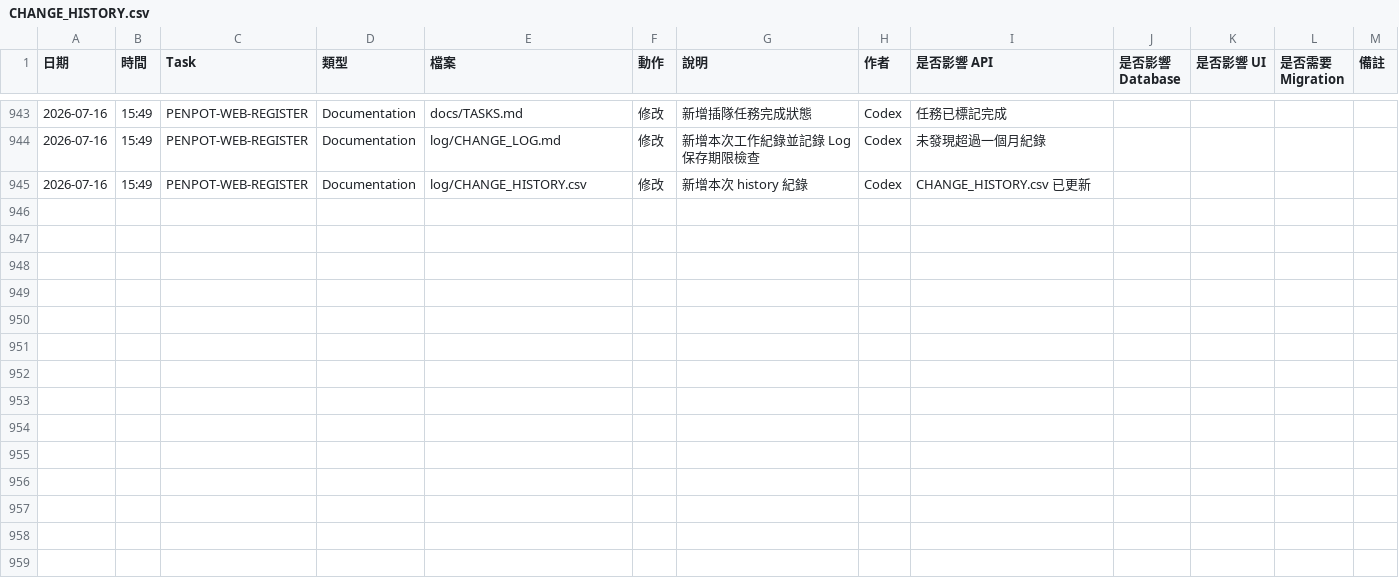
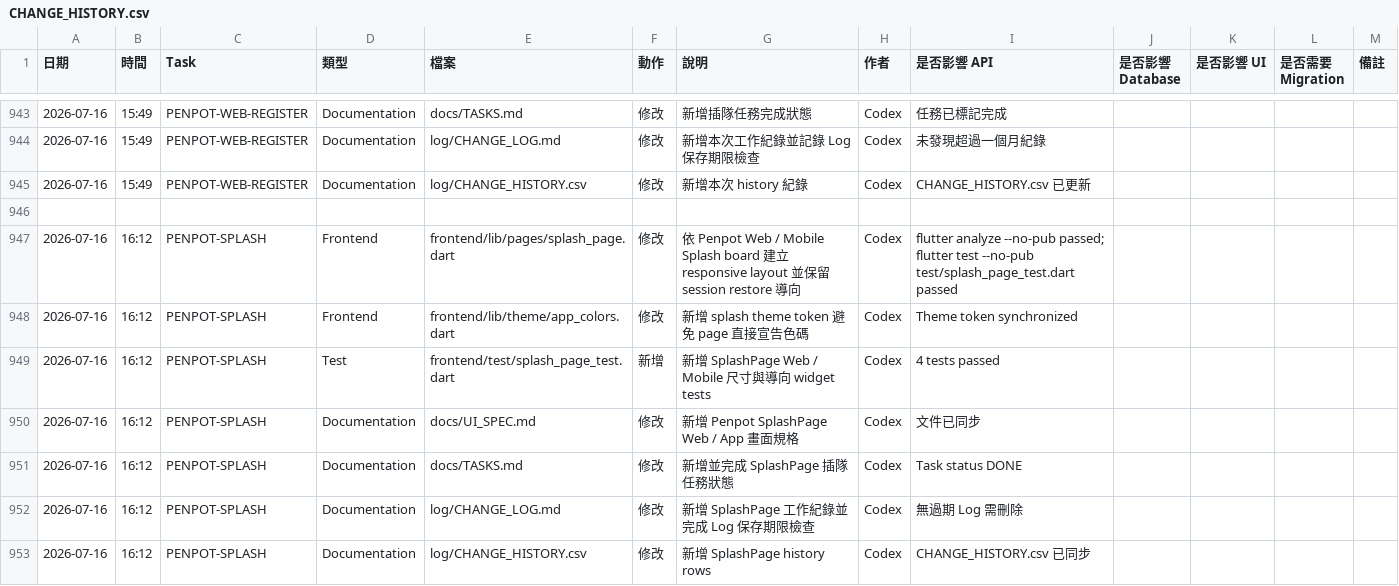
Before and after one commit to LinWeiChun/monsters, a CSV file: log/CHANGE_HISTORY.csv, drawn as a sheet; only a part is shown, gaps mark what is left out; the diff names each change by its address in the sheet, - before the commit and + after, or states it on an @@ line.

Commit message:
feat(splash): align web and app splash with Penpot

```diff
--- a/log/CHANGE_HISTORY.csv
+++ b/log/CHANGE_HISTORY.csv
+row 946: (empty)
+row 947: 2026-07-16 | 16:12 | PENPOT-SPLASH | Frontend | frontend/lib/pages/splash_page.dart | 修改 | 依 Penpot Web / Mobile Splash board 建立 responsive layout 並保留 session restore 導向 | Codex | flutter analyze --no-pub passed; flutter test --no-pub test/splash_page_test.dart passed
+row 948: 2026-07-16 | 16:12 | PENPOT-SPLASH | Frontend | frontend/lib/theme/app_colors.dart | 修改 | 新增 splash theme token 避免 page 直接宣告色碼 | Codex | Theme token synchronized
+row 949: 2026-07-16 | 16:12 | PENPOT-SPLASH | Test | frontend/test/splash_page_test.dart | 新增 | 新增 SplashPage Web / Mobile 尺寸與導向 widget tests | Codex | 4 tests passed
+row 950: 2026-07-16 | 16:12 | PENPOT-SPLASH | Documentation | docs/UI_SPEC.md | 修改 | 新增 Penpot SplashPage Web / App 畫面規格 | Codex | 文件已同步
+row 951: 2026-07-16 | 16:12 | PENPOT-SPLASH | Documentation | docs/TASKS.md | 修改 | 新增並完成 SplashPage 插隊任務狀態 | Codex | Task status DONE
+row 952: 2026-07-16 | 16:12 | PENPOT-SPLASH | Documentation | log/CHANGE_LOG.md | 修改 | 新增 SplashPage 工作紀錄並完成 Log 保存期限檢查 | Codex | 無過期 Log 需刪除
+row 953: 2026-07-16 | 16:12 | PENPOT-SPLASH | Documentation | log/CHANGE_HISTORY.csv | 修改 | 新增 SplashPage history rows | Codex | CHANGE_HISTORY.csv 已同步
```
Also changed, not shown: 6 other files.
